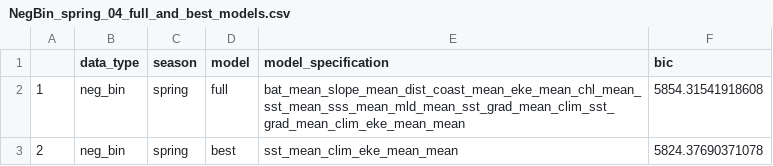
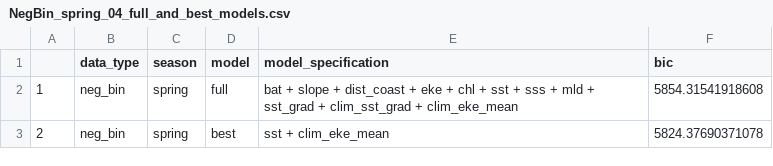
Before and after one commit to nwdaudt/rcp_east-australia-seabirds, a CSV file: results/NegBin/NegBin_spring_04_full_and_best_models.csv, drawn as a sheet.

```diff
--- a/results/NegBin/NegBin_spring_04_full_and_best_models.csv
+++ b/results/NegBin/NegBin_spring_04_full_and_best_models.csv
@@ -1,3 +1,3 @@
 "","data_type","season","model","model_specification","bic"
-"1","neg_bin","spring","full","bat_mean_slope_mean_dist_coast_mean_eke_mean_chl_mean_sst_mean_sss_mean_mld_mean_sst_grad_mean_clim_sst_grad_mean_clim_eke_mean_mean",5854.31541918608
-"2","neg_bin","spring","best","sst_mean_clim_eke_mean_mean",5824.37690371078
+"1","neg_bin","spring","full","bat + slope + dist_coast + eke + chl + sst + sss + mld + sst_grad + clim_sst_grad + clim_eke_mean",5854.31541918608
+"2","neg_bin","spring","best","sst + clim_eke_mean",5824.37690371078
```
Also changed, not shown: results/Bernoulli/Bernoulli_autumn_04_full_and_best_models.csv, results/Bernoulli/Bernoulli_spring_04_full_and_best_models.csv, 7 other files.
